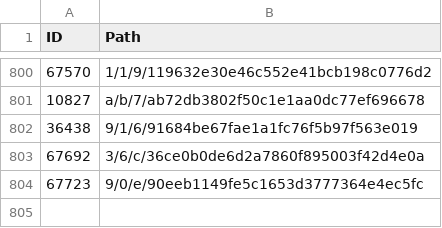
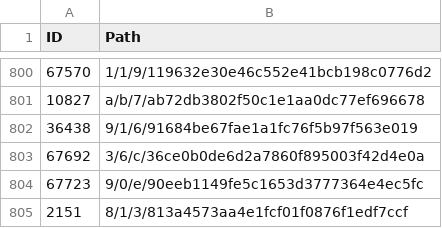
Before and after one commit to derockit/Project-Gutenberg, a CSV file: index.csv, drawn as a sheet; only a part is shown, gaps mark what is left out.

```diff
--- a/index.csv
+++ b/index.csv
@@ -804 +804,2 @@ ID,Path
 67723,9/0/e/90eeb1149fe5c1653d3777364e4ec5fc
+2151,8/1/3/813a4573aa4e1fcf01f0876f1edf7ccf
```
Also changed, not shown: 5 other files.
